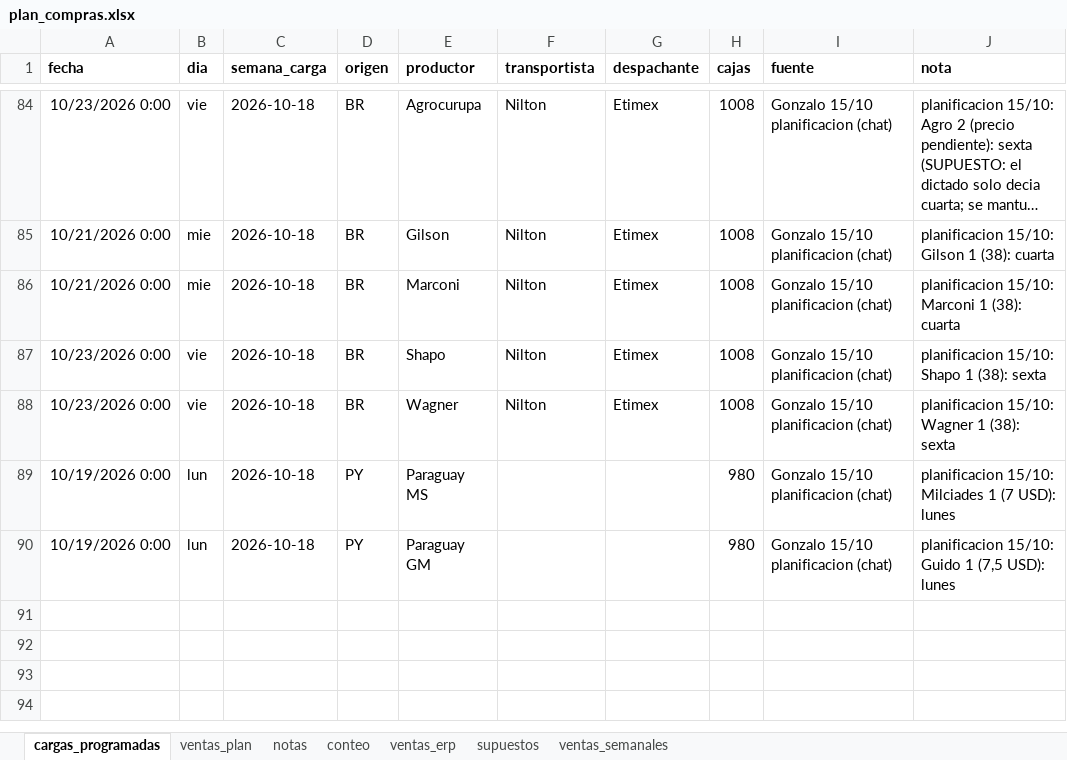
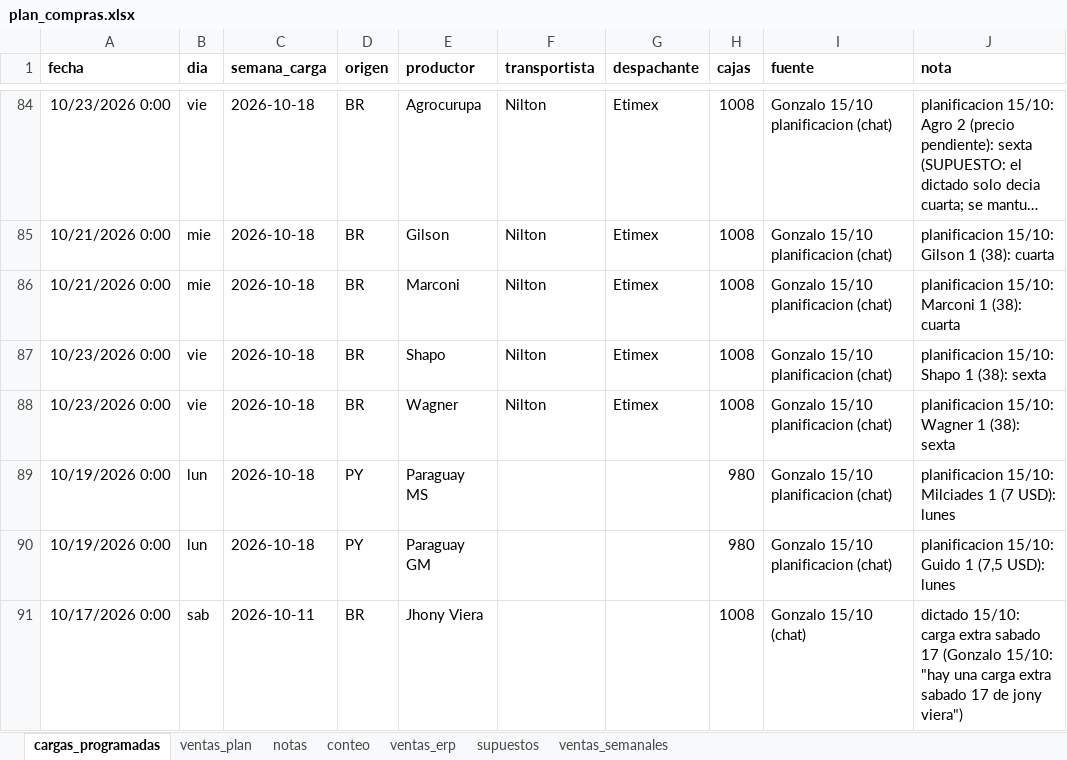
Before and after one commit to ingenieria-pepe/gonza_pepe, an Excel workbook: plan_compras/plan_compras.xlsx, sheet cargas_programadas, drawn as a sheet; only a part is shown, gaps mark what is left out; long unchanged cells end in …; values as stored, in another font and other column widths than the file's, no borders; the diff names each change by its address in the sheet, - before the commit and + after, or states it on an @@ line.

```diff
--- a/plan_compras/plan_compras.xlsx (sheet cargas_programadas)
+++ b/plan_compras/plan_compras.xlsx (sheet cargas_programadas)
+row 91: 10/17/2026 0:00 | sab | 2026-10-11 | BR | Jhony Viera |  |  | 1008 | Gonzalo 15/10 (chat) | dictado 15/10: carga extra sabado 17 (Gonzalo 15/10: "hay una carga extra sabado 17 de jony viera")
```
Also changed, not shown: 3 other files.
